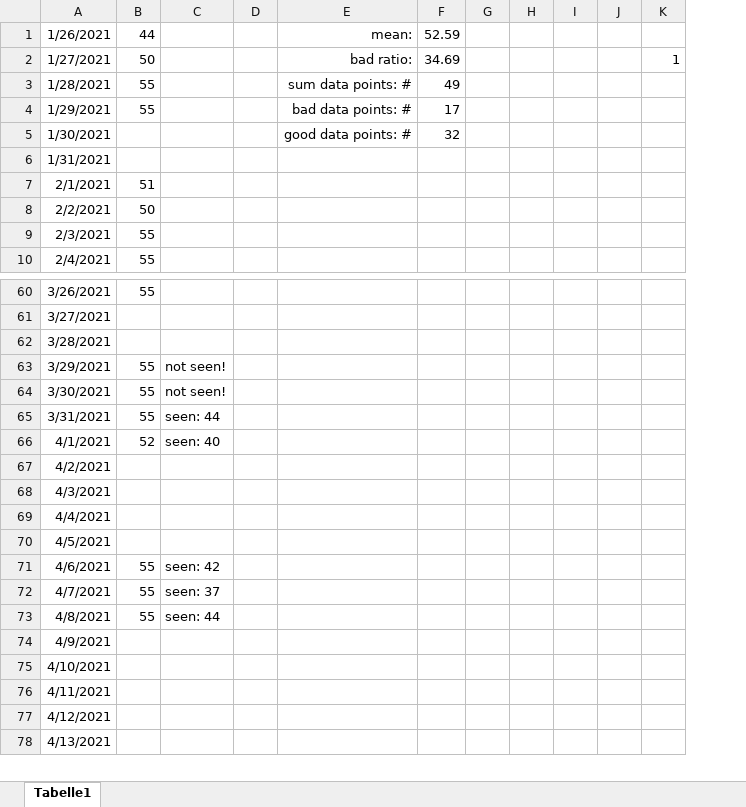
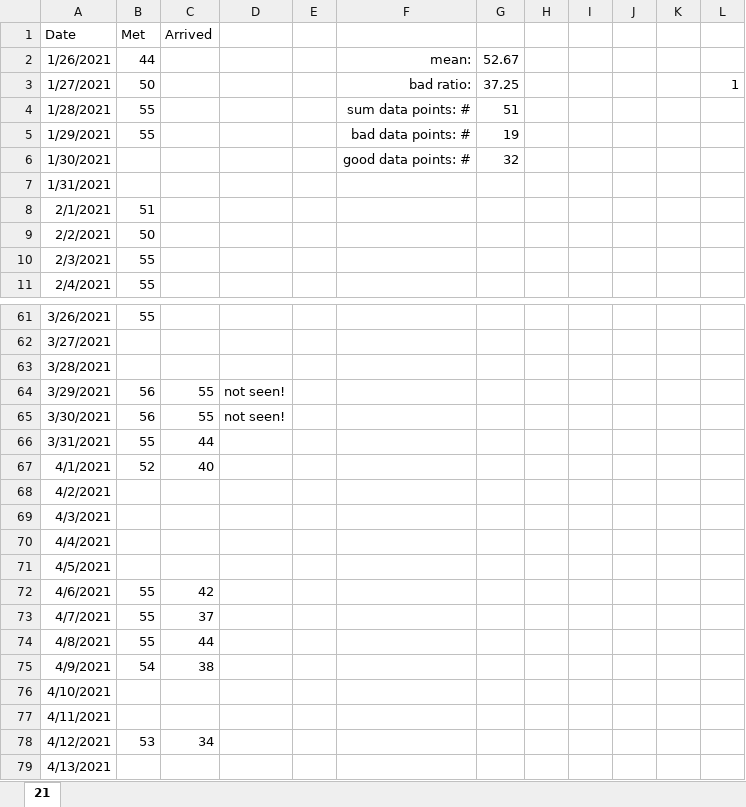
Before and after one commit to privet56/ng2Goodies, an Excel workbook: cheatsheets/xlsx/formulas.xlsx, sheet 21, drawn as a sheet; only a part is shown, gaps mark what is left out; values as stored, in another font and other column widths than the file's, no borders; charts and pictures and conditional formats not drawn; removed rows and columns are numbered as before the commit, all else as after; the diff names each change by its address in the sheet, - before the commit and + after, or states it on an @@ line.

Commit message:
diagram with several input data columns

```diff
--- a/cheatsheets/xlsx/formulas.xlsx (sheet 21)
+++ b/cheatsheets/xlsx/formulas.xlsx (sheet 21)
-sheet tab: Tabelle1
+sheet tab: 21
+column C, rows 64-78: 55 | 55 | 44 | 40 |  |  |  |  | 42 | 37 | 44 | 38 |  |  | 34
-column F, rows 1-5: 52.59 | 34.69 | 49 | 17 | 32
-column G, empty
+column G, rows 2-6: 52.67 | 37.25 | 51 | 19 | 32
+column K, empty
+row 1: Date | Met | Arrived
-B64:B65: 55
+B64:B65: 56
-D66: seen: 44
+D66: (empty)
-D67: seen: 40
+D67: (empty)
-D72: seen: 42
+D72: (empty)
-D73: seen: 37
+D73: (empty)
-D74: seen: 44
+D74: (empty)
-B75: (empty)
+B75: 54
-B78: (empty)
+B78: 53
```
Also changed, not shown: charts or pictures.
